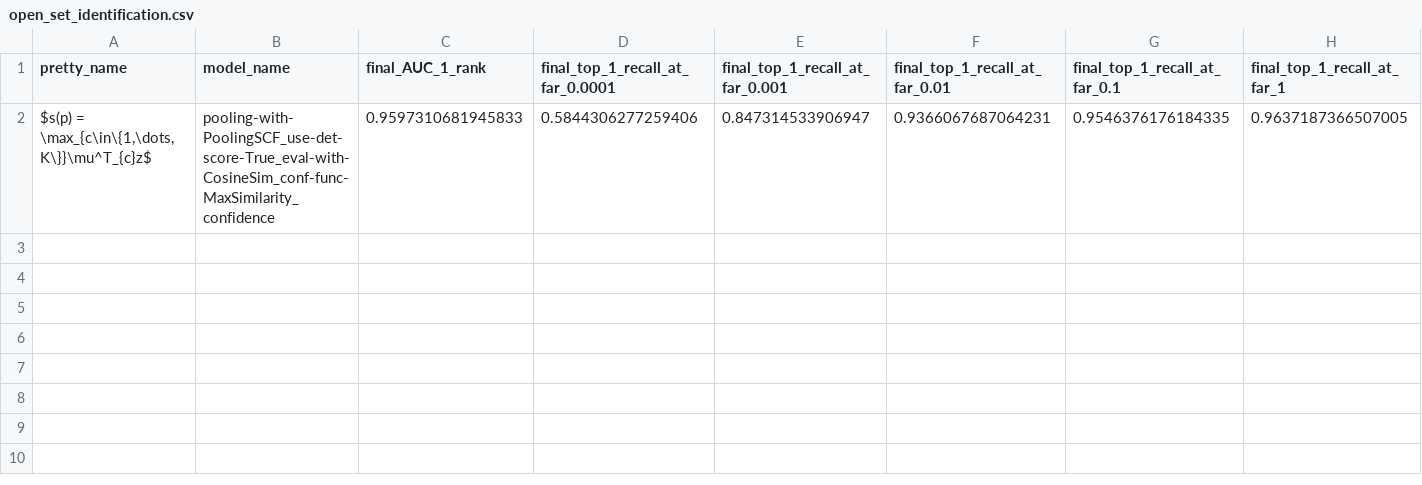
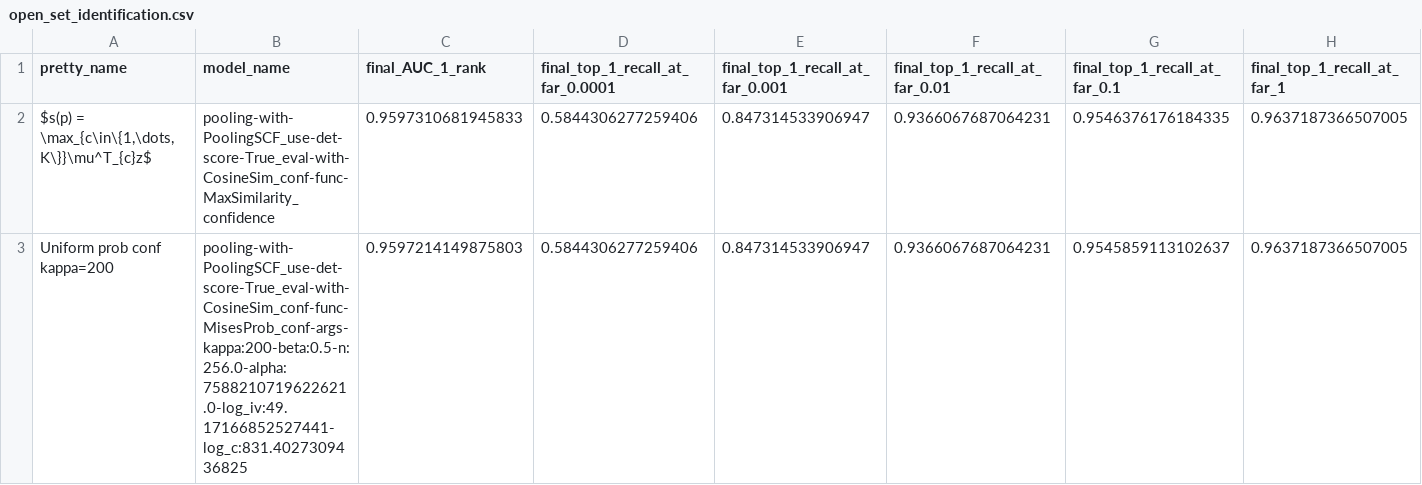
Before and after one commit to vanekek/face_ue, a CSV file: experiments/open_set_uncertainty/IJBC/open_set_identification/open_set_identification.csv, drawn as a sheet; only a part is shown; rows hold the shown columns only; the diff names each change by its address in the sheet, - before the commit and + after, or states it on an @@ line.

```diff
--- a/experiments/open_set_uncertainty/IJBC/open_set_identification/open_set_identification.csv
+++ b/experiments/open_set_uncertainty/IJBC/open_set_identification/open_set_identification.csv
+row 3: Uniform prob conf kappa=200 | pooling-with-PoolingSCF_use-det-score-True_eval-with-CosineSim_conf-func-MisesProb_conf-args-kappa:200-beta:0.5-n:256.0-alpha:7588210719622621.0-log_iv:49.17166852527441-log_c:831.4027309436825 | 0.9597214149875803 | 0.5844306277259406 | 0.847314533906947 | 0.9366067687064231 | 0.9545859113102637 | 0.9637187366507005
```
Also changed, not shown: experiments/open_set_uncertainty/IJBC/open_set_identification/open_set_unc.csv, 20 other files.
